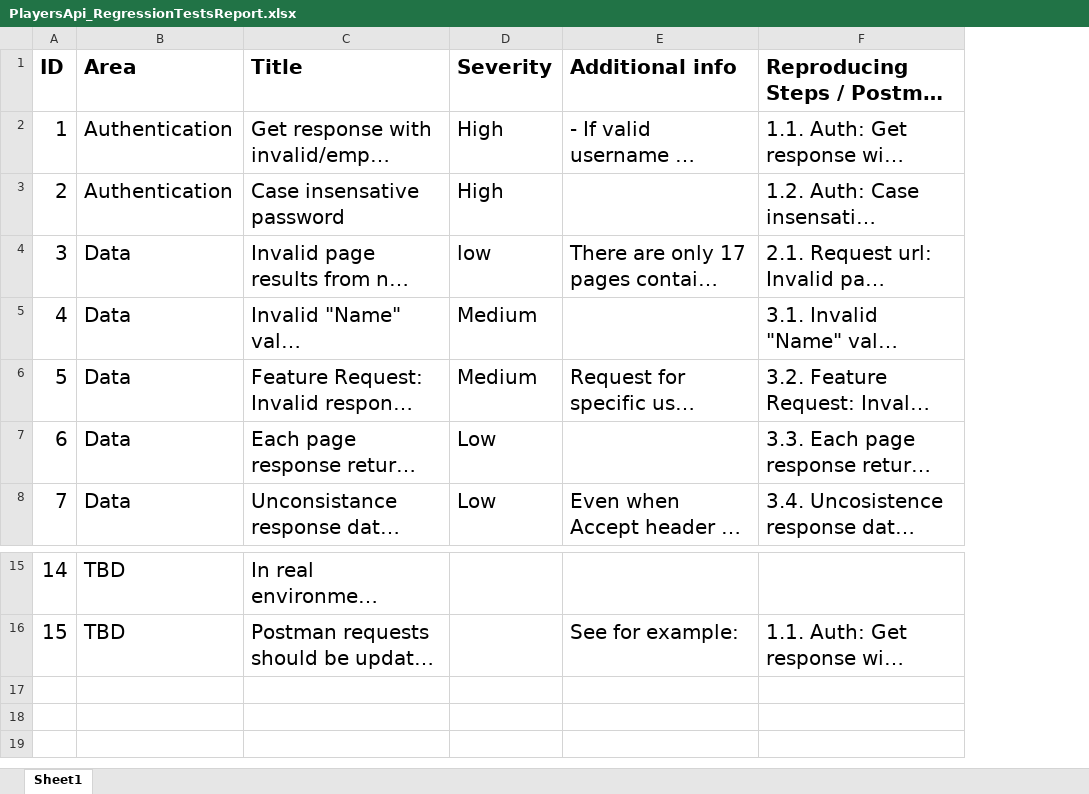
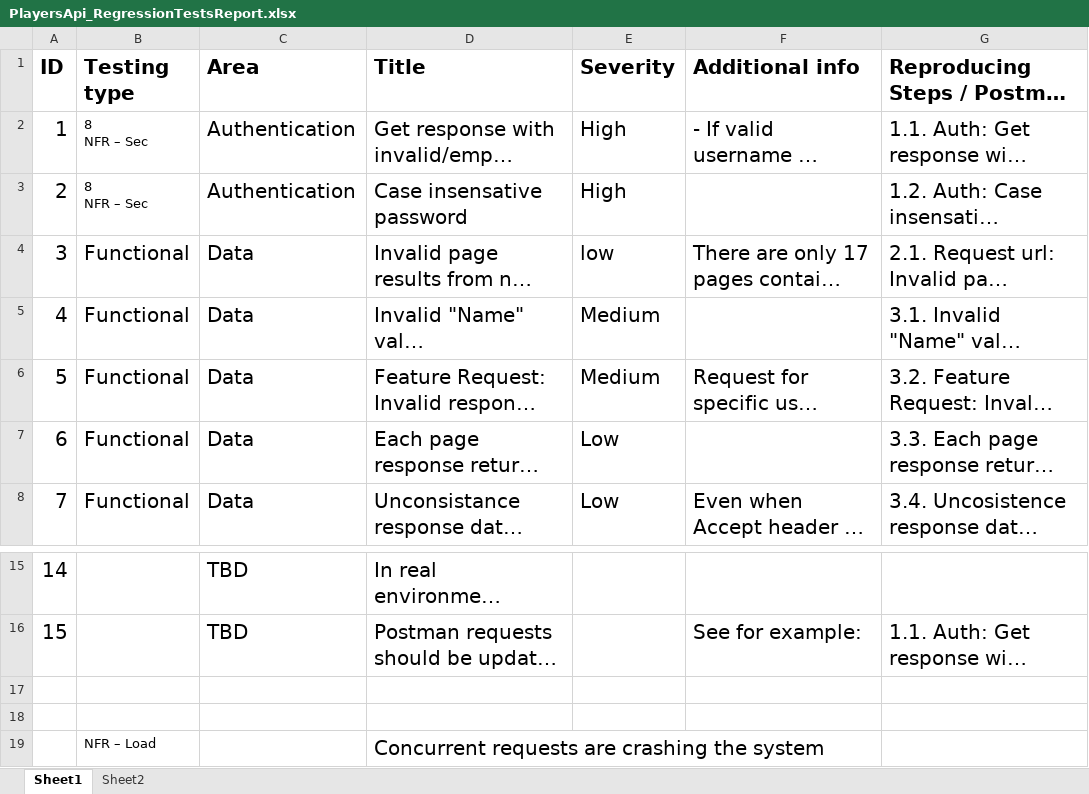
Before and after one commit to DinaKleiman/PA_HW, an Excel workbook: PlayersApi_RegressionTestsReport.xlsx, sheet Sheet1, drawn as a sheet; only a part is shown, gaps mark what is left out; long unchanged cells end in …; values as stored, in another font and other column widths than the file's, no borders; ↵ is a line break in a cell; the diff names each change by its address in the sheet, - before the commit and + after, or states it on an @@ line.

```diff
--- a/PlayersApi_RegressionTestsReport.xlsx (sheet Sheet1)
+++ b/PlayersApi_RegressionTestsReport.xlsx (sheet Sheet1)
+sheet tab: Sheet2
+column B (Testing type), rows 2-8: 8 ↵ NFR – Sec | 8 ↵ NFR – Sec | Functional | Functional | Functional | Functional | Functional
+row 17: (empty)
+row 18: (empty)
+row 19:  | NFR – Load |  | Concurrent requests are crashing the system
```
